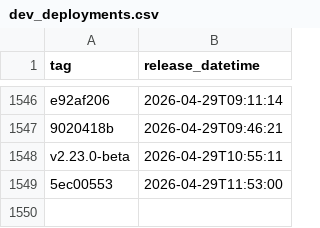
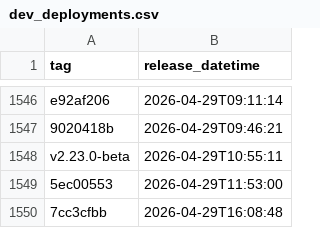
Before and after one commit to uk-gov-mirror/nhsdigital.eps-prescription-tracker-ui, a CSV file: _data/dev_deployments.csv, drawn as a sheet; only a part is shown, gaps mark what is left out; the diff names each change by its address in the sheet, - before the commit and + after, or states it on an @@ line.

```diff
--- a/_data/dev_deployments.csv
+++ b/_data/dev_deployments.csv
+row 1550: 7cc3cfbb | 2026-04-29T16:08:48
```
Also changed, not shown: 1 other file.
